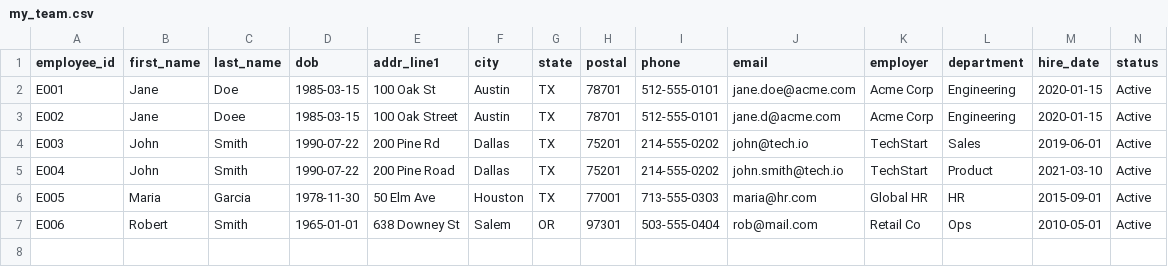
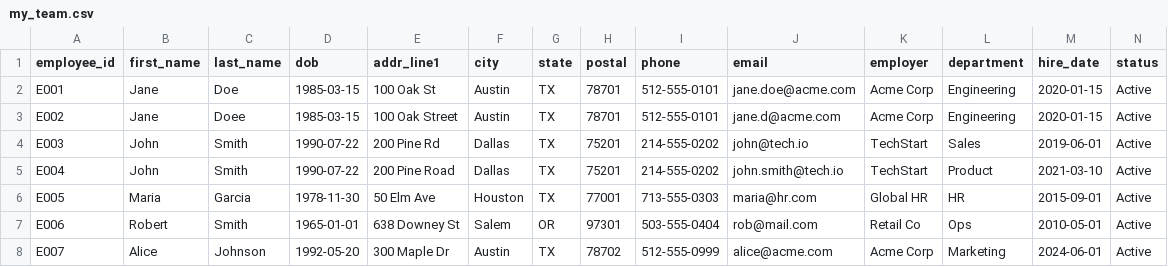
Before and after one commit to Nbouchek/senzing-demo, a CSV file: learning/my_team.csv, drawn as a sheet; the diff names each change by its address in the sheet, - before the commit and + after, or states it on an @@ line.

```diff
--- a/learning/my_team.csv
+++ b/learning/my_team.csv
+row 8: E007 | Alice | Johnson | 1992-05-20 | 300 Maple Dr | Austin | TX | 78702 | 512-555-0999 | alice@acme.com | Acme Corp | Marketing | 2024-06-01 | Active
```
Also changed, not shown: truthset_snapshot.csv, 7 other files.
